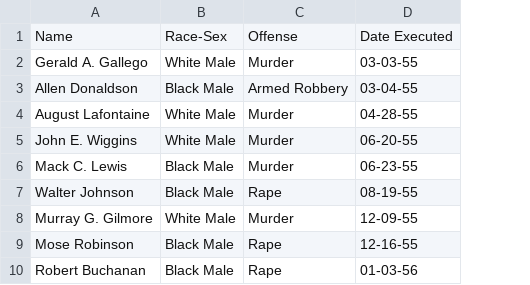
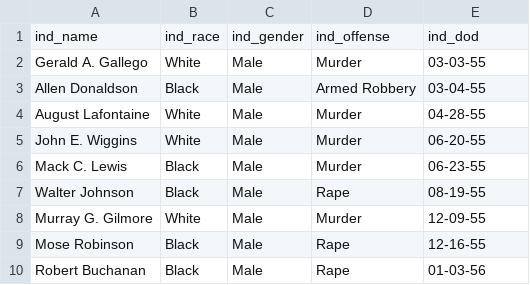
Before and after one commit to JuliaHealeyParera/3rdcityproj, a CSV file: data/webscraping_data/mississippi_executions.csv, drawn as a sheet; only a part is shown; removed rows and columns are numbered as before the commit, all else as after; the diff names each change by its address in the sheet, - before the commit and + after, or states it on an @@ line.

```diff
--- a/data/webscraping_data/mississippi_executions.csv
+++ b/data/webscraping_data/mississippi_executions.csv
-column B, rows 2-10: White Male | Black Male | White Male | White Male | Black Male | Black Male | White Male | Black Male | Black Male
+column B, rows 2-10: White | Black | White | White | Black | Black | White | Black | Black
+column C, rows 2-10: all Male
-row 1: Name | Race-Sex | Offense | Date Executed
+row 1: ind_name | ind_race | ind_gender | ind_offense | ind_dod
```
Also changed, not shown: data/webscraping_data/alabama_executions.csv, data/webscraping_data/arizona_executions.csv, 11 other files.
